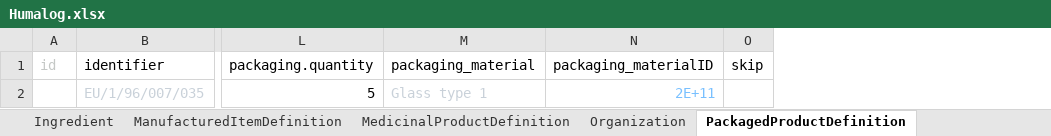
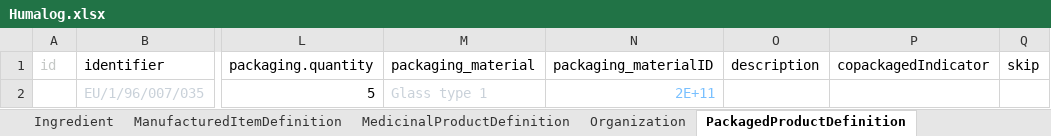
Before and after one commit to HL7/emedicinal-product-info, an Excel workbook: ePICreator/Humalog.xlsx, sheet PackagedProductDefinition, drawn as a sheet; only a part is shown, gaps mark what is left out; values as stored, in another font and other column widths than the file's, no borders; the diff names each change by its address in the sheet, - before the commit and + after, or states it on an @@ line.

```diff
--- a/ePICreator/Humalog.xlsx (sheet PackagedProductDefinition)
+++ b/ePICreator/Humalog.xlsx (sheet PackagedProductDefinition)
+column O (description), empty
+column P (copackagedIndicator), empty
```
Also changed, not shown: sheet MedicinalProductDefinition, ePICreator/Karvea.xlsx, ePICreator/acmeDrug.xlsx, 46 other files.
